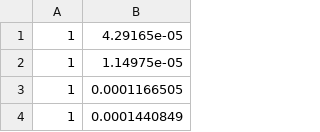
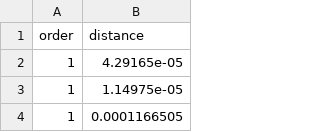
Before and after one commit to dennis-tra/optimistic-provide, a CSV file: jupyter/netsize-fit/data.csv, drawn as a sheet; only a part is shown; the shorter side is filled out with more unchanged rows.

```diff
--- a/jupyter/netsize-fit/data.csv
+++ b/jupyter/netsize-fit/data.csv
@@ -1 +1,2 @@
+order,distance
 1,4.29165e-05
```
Also changed, not shown: 19 other files.
